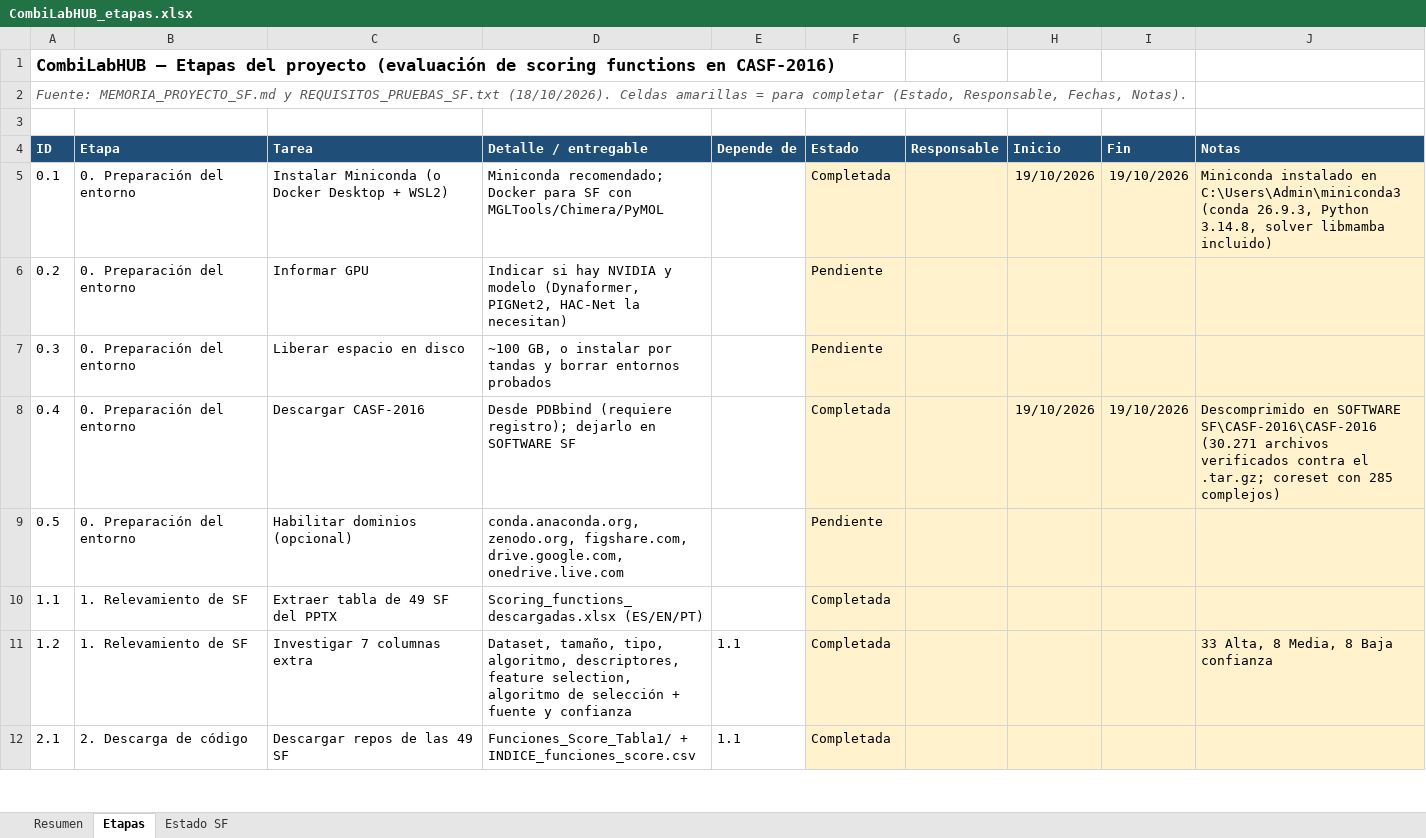
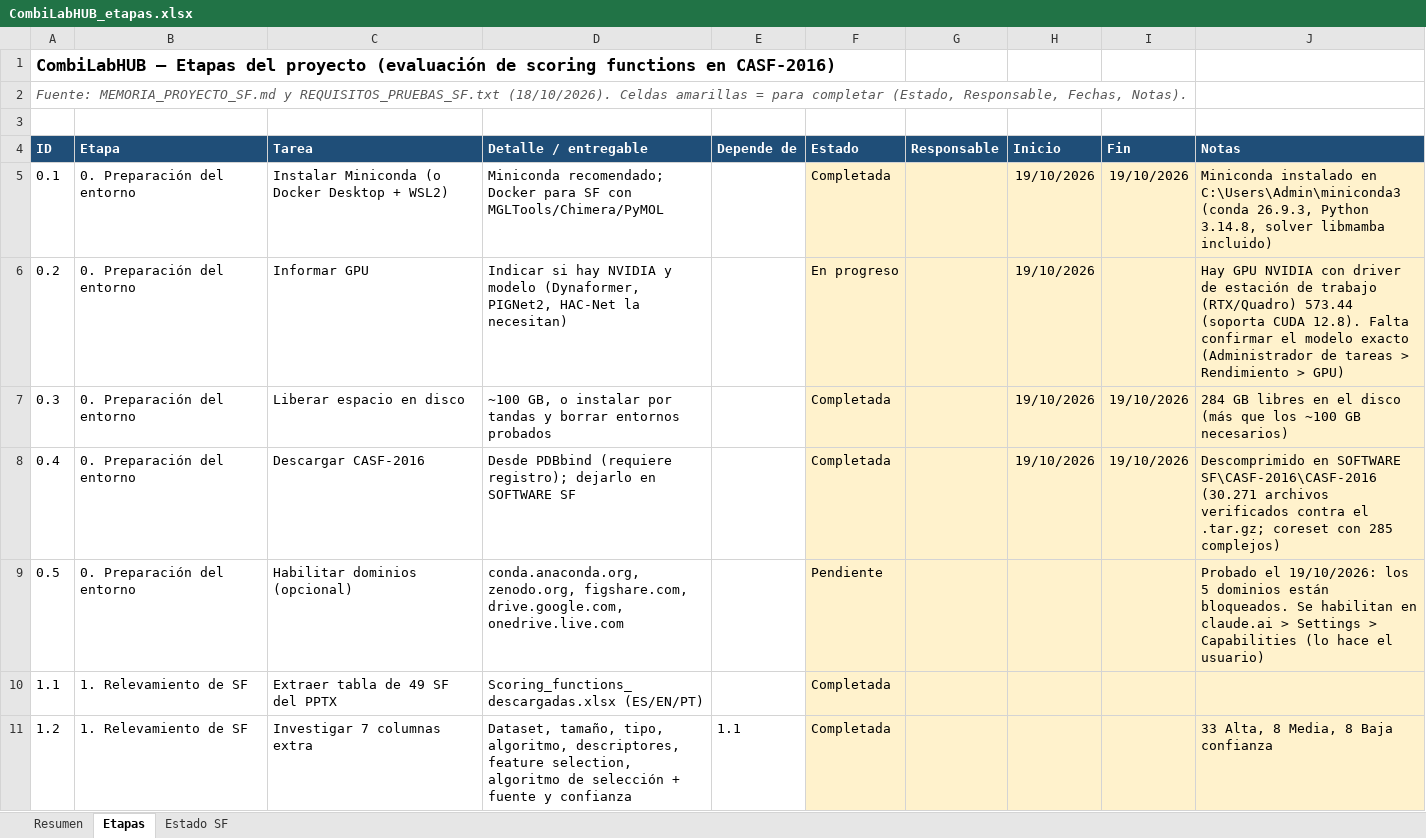
Before and after one commit to oarrua88/combi_lab_hub_tmp, an Excel workbook: docs/CombiLabHUB_etapas.xlsx, sheet Etapas, drawn as a sheet; only a part is shown; the shorter side is filled out with more unchanged rows; values as stored, in another font and other column widths than the file's, no borders; charts and pictures and conditional formats not drawn; the diff names each change by its address in the sheet, - before the commit and + after, or states it on an @@ line.

```diff
--- a/docs/CombiLabHUB_etapas.xlsx (sheet Etapas)
+++ b/docs/CombiLabHUB_etapas.xlsx (sheet Etapas)
-F6 (Estado): Pendiente
+F6 (Estado): En progreso
-H6:H7 (Inicio): (empty)
+H6:H7 (Inicio): 19/10/2026
-J6 (Notas): (empty)
+J6 (Notas): Hay GPU NVIDIA con driver de estación de trabajo (RTX/Quadro) 573.44 (soporta CUDA 12.8). Falta confirmar el modelo exacto (Administrador de tareas > Rendimiento > GPU)
-F7 (Estado): Pendiente
+F7 (Estado): Completada
-I7 (Fin): (empty)
+I7 (Fin): 19/10/2026
-J7 (Notas): (empty)
+J7 (Notas): 284 GB libres en el disco (más que los ~100 GB necesarios)
-J9 (Notas): (empty)
+J9 (Notas): Probado el 19/10/2026: los 5 dominios están bloqueados. Se habilitan en claude.ai > Settings > Capabilities (lo hace el usuario)
```
Also changed, not shown: sheet Resumen.
